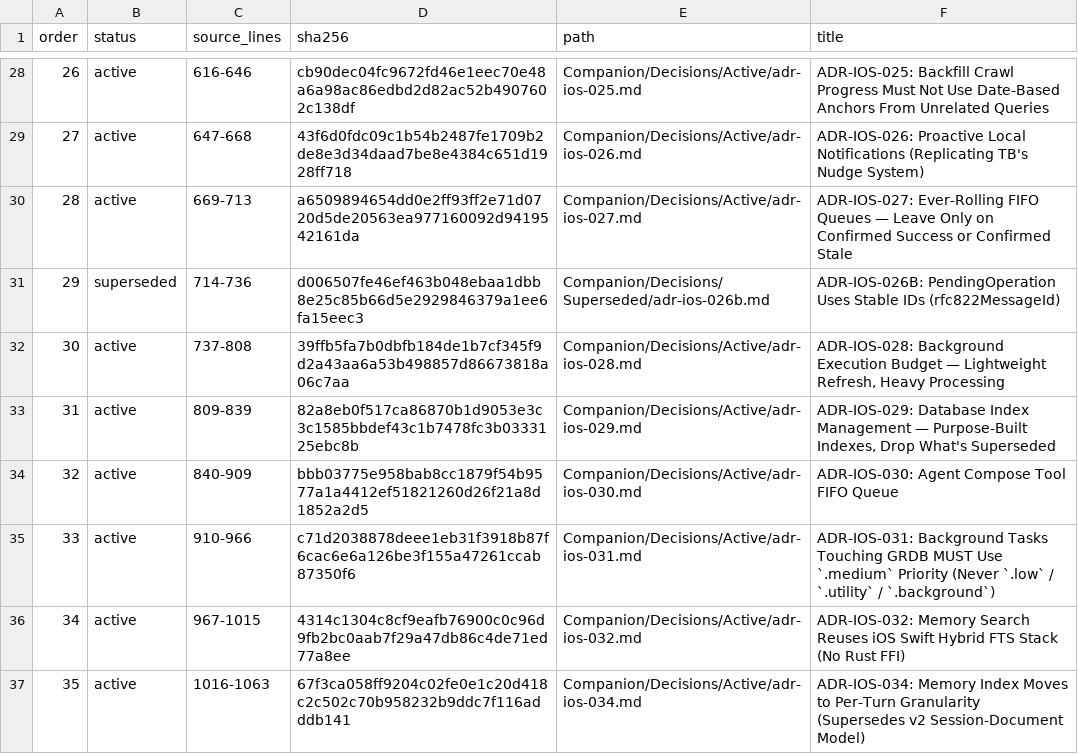
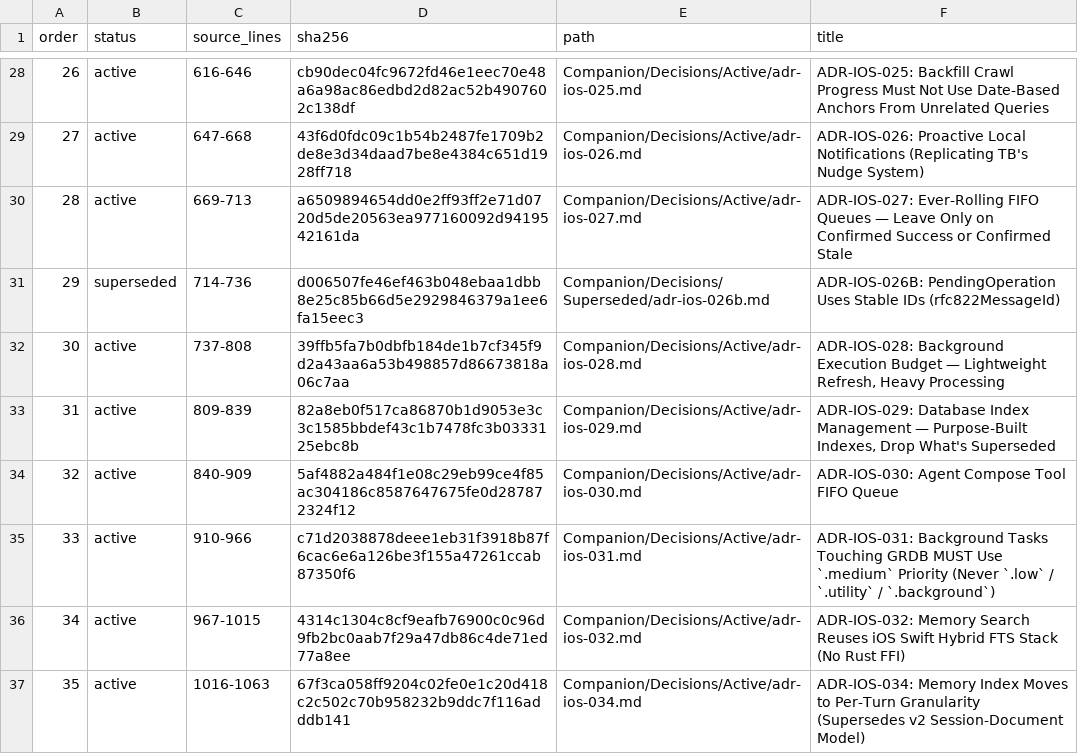
Before and after one commit to TabMail/tabmail-ios, a TSV file: Companion/Decisions/manifest.tsv, drawn as a sheet; only a part is shown, gaps mark what is left out.

Commit message:
Pick the assistant's new-email account from the sidebar's mail accounts
Outcome: the account a new email the assistant writes is sent from,
and signed as, is now picked from the accounts the sidebar lists
(Account.sidebarRequest: active mail accounts, oldest first, the demo
account alone in demo and never otherwise). The order is unchanged:
the open email's account on its screen, else the primary, else the
oldest account. A calendar-only account, which has no mail to send
with, is never picked, even when it is the primary account (removing
the primary can promote the oldest account, calendar-only or not).
With no primary the oldest account is picked, as the inbox's compose
does; before this, the fallback had no order.

Database: the four account statements of sendingAccount (the demo
account by id, the open email's account by primary key, the primary,
any active account) are replaced by one existing request, the
sidebar's account list, read once in the tool's one read; the pick is
in memory. The query registry has one row for it in place of the four.

Tests:
- a calendar-only primary is never the new email's account;
- with no primary, the oldest account (though another comes first by
  insertion and by id);
- in demo with no demo account, no account and no name (never a real
  account);
- on an email's screen, a new email with a given body (no writing
  request) opens with the open email's account;
- a reply and a forward asked on another account's screen are signed
  as, and sent from, the email's own account (and in demo the demo
  account's, with a real primary coexisting);
- the chat view's fresh turn, resumed turn and compose edit each pass
  the chat session's invocation (source fence).

ADR-IOS-030's amendment records the sidebar request, the completion
calls, and the sender-address option not taken (Thunderbird sends
only the name); manifest hash, DECISIONS.md line and TESTS.md updated.

Verification: none run yet. The targeted suites, red-first checks and
mutants run once, after the review.

Signed-off-by: Kwang Moo Yi <kmyi@tabmail.ai>

```diff
--- a/Companion/Decisions/manifest.tsv
+++ b/Companion/Decisions/manifest.tsv
@@ -33,3 +33,3 @@ order	status	source_lines	sha256	path	title
 31	active	809-839	82a8eb0f517ca86870b1d9053e3c3c1585bbdef43c1b7478fc3b0333125ebc8b	Companion/Decisions/Active/adr-ios-029.md	ADR-IOS-029: Database Index Management — Purpose-Built Indexes, Drop What's Superseded
-32	active	840-909	bbb03775e958bab8cc1879f54b9577a1a4412ef51821260d26f21a8d1852a2d5	Companion/Decisions/Active/adr-ios-030.md	ADR-IOS-030: Agent Compose Tool FIFO Queue
+32	active	840-909	5af4882a484f1e08c29eb99ce4f85ac304186c8587647675fe0d287872324f12	Companion/Decisions/Active/adr-ios-030.md	ADR-IOS-030: Agent Compose Tool FIFO Queue
 33	active	910-966	c71d2038878deee1eb31f3918b87f6cac6e6a126be3f155a47261ccab87350f6	Companion/Decisions/Active/adr-ios-031.md	ADR-IOS-031: Background Tasks Touching GRDB MUST Use `.medium` Priority (Never `.low` / `.utility` / `.background`)
```
Also changed, not shown: TabMailTests/Database/QueryFence/query-registry.tsv, 5 other files.
